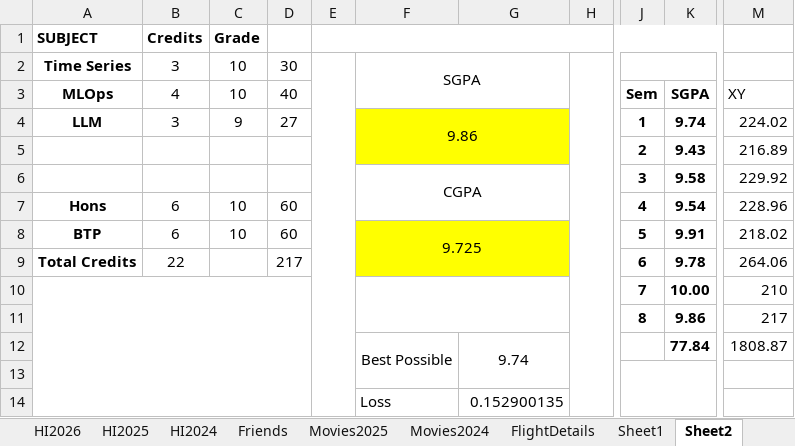
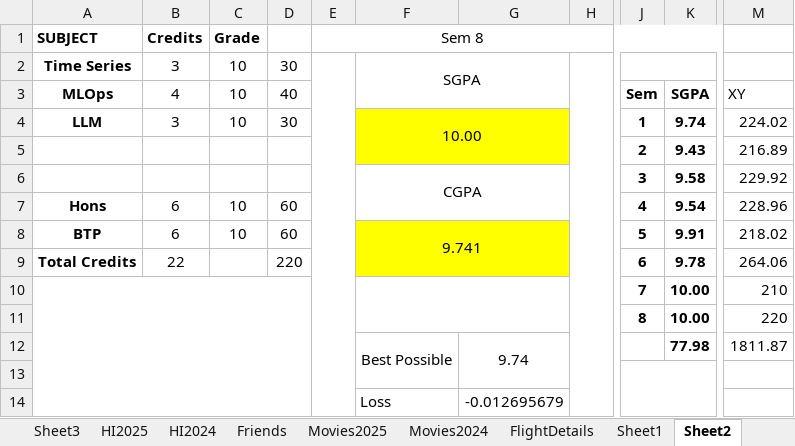
Before and after one commit to Abhinav-1708/Happiness-Index, an Excel workbook: HappinessIndex.xlsx, sheet Sheet2, drawn as a sheet; only a part is shown, gaps mark what is left out; values as stored, in another font and other column widths than the file's, no borders; charts and pictures and conditional formats not drawn; the diff names each change by its address in the sheet, - before the commit and + after, or states it on an @@ line.

```diff
--- a/HappinessIndex.xlsx (sheet Sheet2)
+++ b/HappinessIndex.xlsx (sheet Sheet2)
+sheet tab: Sheet3
-E1: (empty)
+E1: Sem 8
-C4: 9
+C4: 10
-D4: 27
+D4: 30
-F4: 9.86
+F4: 10.00
-F8: 9.725
+F8: 9.741
-D9: 217
+D9: 220
-K11: 9.86
+K11: 10.00
-M11: 217
+M11: 220
-K12: 77.84
+K12: 77.98
-M12: 1808.87
+M12: 1811.87
-G14: 0.152900135
+G14: -0.012695679
```
Also changed, not shown: sheet HI2026, sheet Movies2025, other sheet tabs, charts or pictures.
